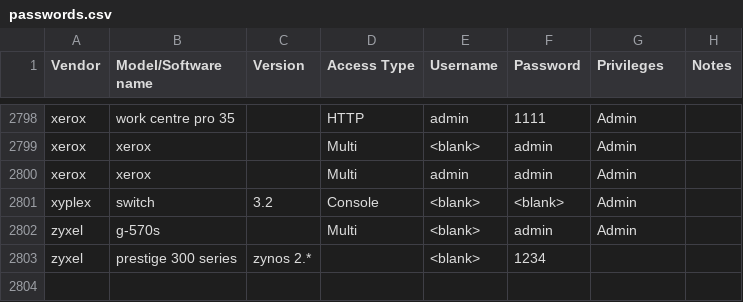
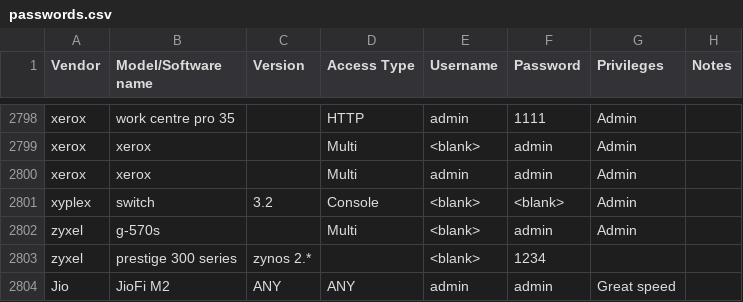
Before and after one commit to many-passwords/many-passwords, a CSV file: passwords.csv, drawn as a sheet; only a part is shown, gaps mark what is left out; the diff names each change by its address in the sheet, - before the commit and + after, or states it on an @@ line.

Commit message:
Added JioFi M2 default password and username

```diff
--- a/passwords.csv
+++ b/passwords.csv
+row 2804: Jio | JioFi M2 | ANY | ANY | admin | admin | Great speed
```
